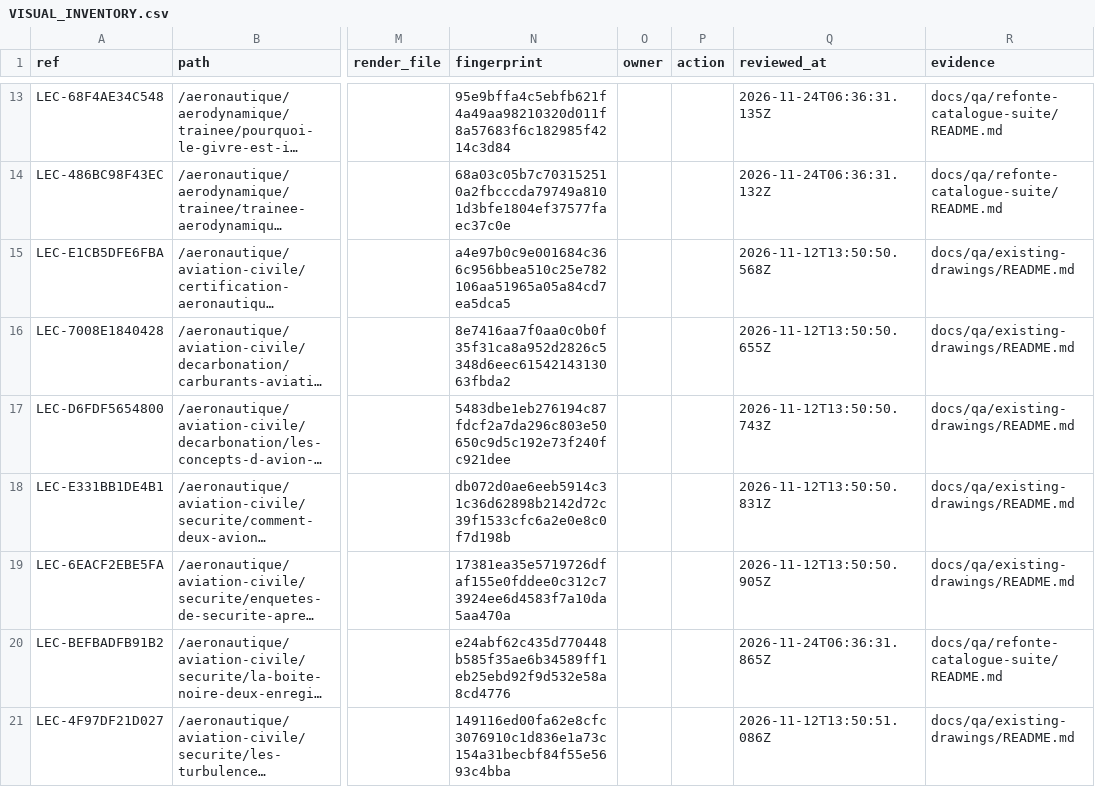
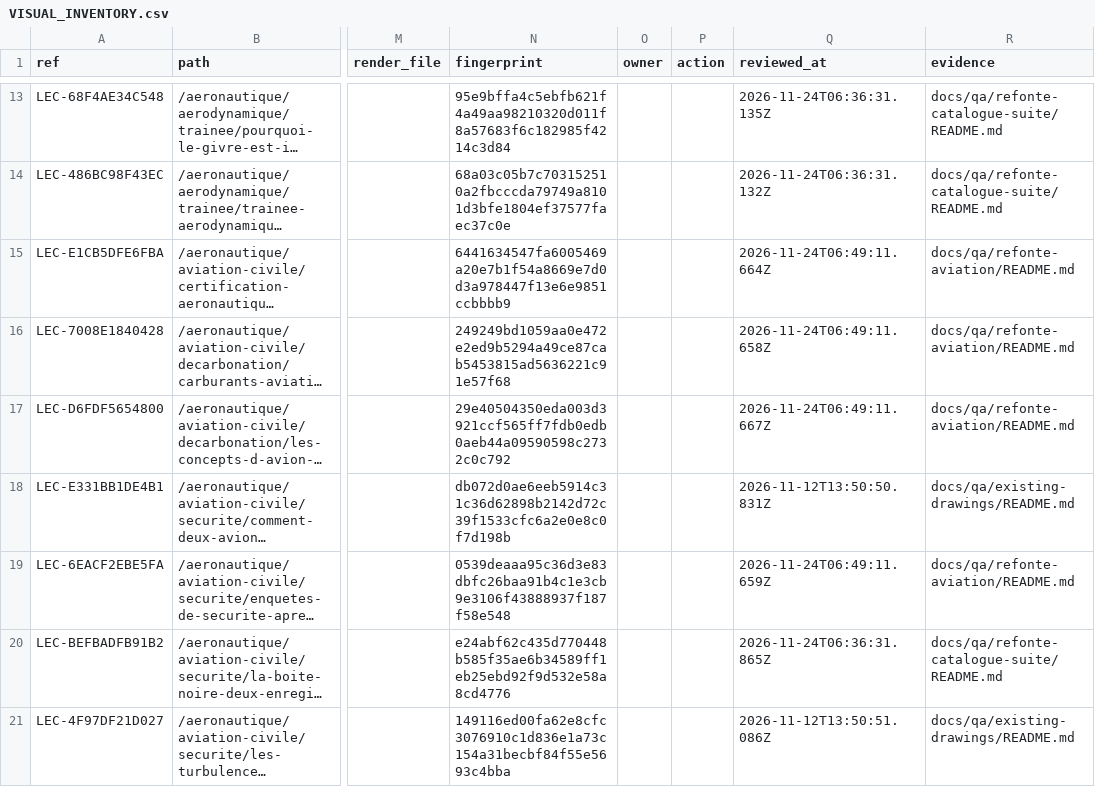
Before and after one commit to FreezyXV/Anakalypto, a CSV file: docs/collaboration/VISUAL_INVENTORY.csv, drawn as a sheet; only a part is shown, gaps mark what is left out; long unchanged cells end in …; the diff covers the shown part only; the diff names each change by its address in the sheet, - before the commit and + after, or states it on an @@ line.

```diff
--- a/docs/collaboration/VISUAL_INVENTORY.csv
+++ b/docs/collaboration/VISUAL_INVENTORY.csv
-N15 (fingerprint): a4e97b0c9e001684c366c956bbea510c25e782106aa51965a05a84cd7ea5dca5
+N15 (fingerprint): 6441634547fa6005469a20e7b1f54a8669e7d0d3a978447f13e6e9851ccbbbb9
-Q15 (reviewed_at): 2026-11-12T13:50:50.568Z
+Q15 (reviewed_at): 2026-11-24T06:49:11.664Z
-R15:R17 (evidence): docs/qa/existing-drawings/README.md
+R15:R17 (evidence): docs/qa/refonte-aviation/README.md
-N16 (fingerprint): 8e7416aa7f0aa0c0b0f35f31ca8a952d2826c5348d6eec6154214313063fbda2
+N16 (fingerprint): 249249bd1059aa0e472e2ed9b5294a49ce87cab5453815ad5636221c91e57f68
-Q16 (reviewed_at): 2026-11-12T13:50:50.655Z
+Q16 (reviewed_at): 2026-11-24T06:49:11.658Z
-N17 (fingerprint): 5483dbe1eb276194c87fdcf2a7da296c803e50650c9d5c192e73f240fc921dee
+N17 (fingerprint): 29e40504350eda003d3921ccf565ff7fdb0edb0aeb44a09590598c2732c0c792
-Q17 (reviewed_at): 2026-11-12T13:50:50.743Z
+Q17 (reviewed_at): 2026-11-24T06:49:11.667Z
-N19 (fingerprint): 17381ea35e5719726dfaf155e0fddee0c312c73924ee6d4583f7a10da5aa470a
+N19 (fingerprint): 0539deaaa95c36d3e83dbfc26baa91b4c1e3cb9e3106f43888937f187f58e548
-Q19 (reviewed_at): 2026-11-12T13:50:50.905Z
+Q19 (reviewed_at): 2026-11-24T06:49:11.659Z
-R19 (evidence): docs/qa/existing-drawings/README.md
+R19 (evidence): docs/qa/refonte-aviation/README.md
```
Also changed, not shown: 12 edited cells elsewhere in this file, docs/collaboration/ILLUSTRATION_STATUS.csv, docs/qa/refonte-visuelle-apres/inventaire.csv, 23 other files.
